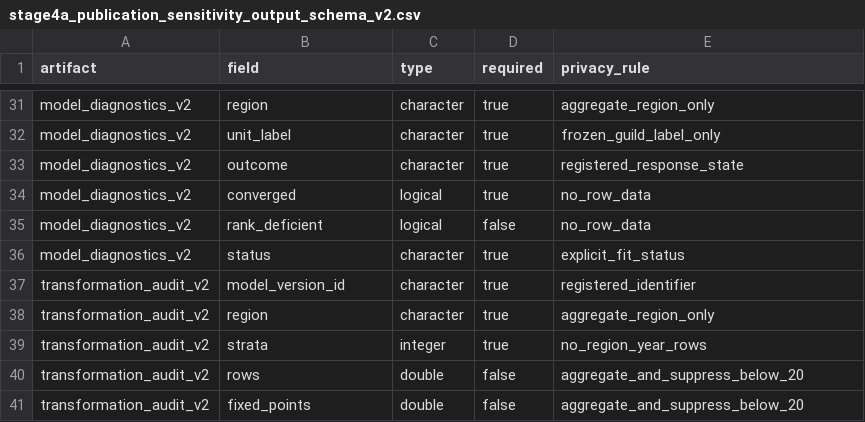
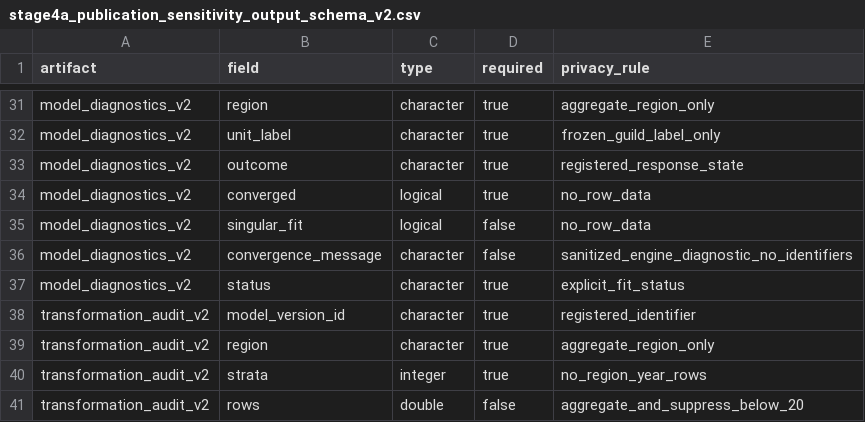
Before and after one commit to JTDingwall/herring-x-ebird-version-2, a CSV file: metadata/stage4a_publication_sensitivity_output_schema_v2.csv, drawn as a sheet; only a part is shown, gaps mark what is left out; the shorter side is filled out with more unchanged rows.

```diff
--- a/metadata/stage4a_publication_sensitivity_output_schema_v2.csv
+++ b/metadata/stage4a_publication_sensitivity_output_schema_v2.csv
@@ -34,3 +34,4 @@ model_diagnostics_v2,outcome,character,true,registered_response_state
 model_diagnostics_v2,converged,logical,true,no_row_data
-model_diagnostics_v2,rank_deficient,logical,false,no_row_data
+model_diagnostics_v2,singular_fit,logical,false,no_row_data
+model_diagnostics_v2,convergence_message,character,false,sanitized_engine_diagnostic_no_identifiers
 model_diagnostics_v2,status,character,true,explicit_fit_status
```
Also changed, not shown: metadata/stage4a_publication_sensitivity_model_map_v2.csv, 3 other files.
